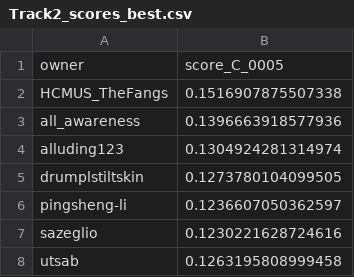
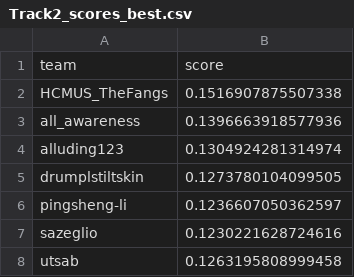
Before and after one commit to robustforaging/robustforaging.github.io, a CSV file: assets/data/Track2_scores_best.csv, drawn as a sheet; removed rows and columns are numbered as before the commit, all else as after; the diff names each change by its address in the sheet, - before the commit and + after, or states it on an @@ line.

Commit message:
Rename column 'owner' to 'team' in CSV

```diff
--- a/assets/data/Track2_scores_best.csv
+++ b/assets/data/Track2_scores_best.csv
-row 1: owner | score_C_0005
+row 1: team | score
```
